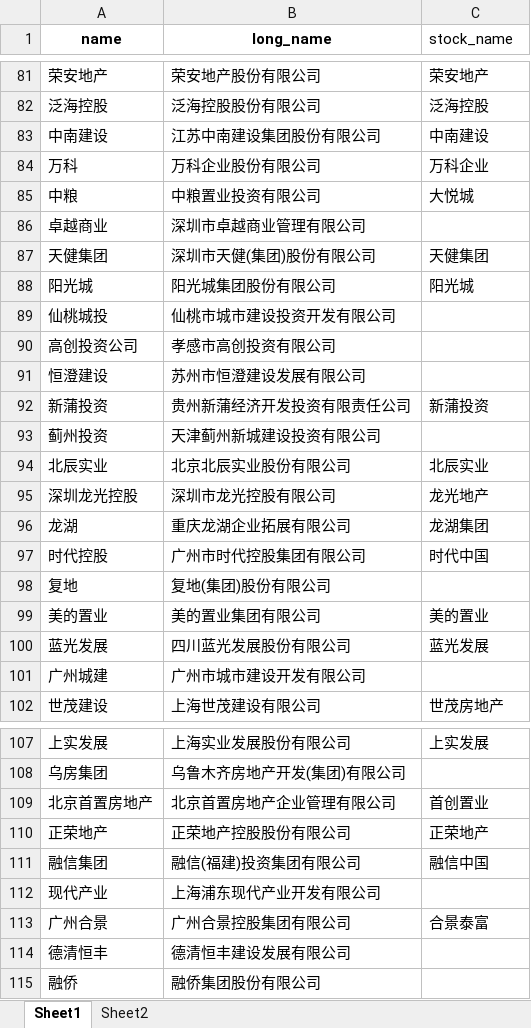
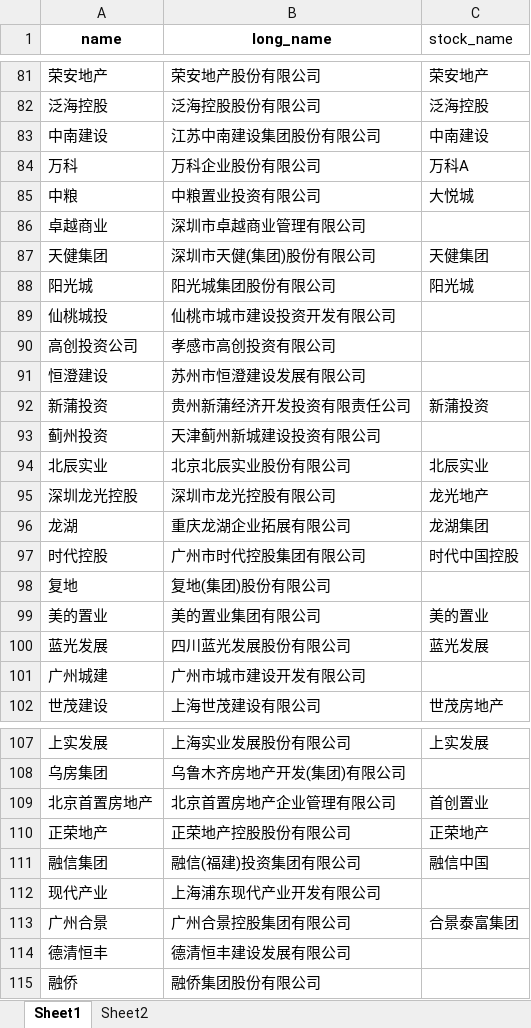
Before and after one commit to esppk/fundr, an Excel workbook: aprilnames.xlsx, sheet Sheet1, drawn as a sheet; only a part is shown, gaps mark what is left out; values as stored, in another font and other column widths than the file's, no borders; the diff names each change by its address in the sheet, - before the commit and + after, or states it on an @@ line.

Commit message:
update name data, fix no data error

```diff
--- a/aprilnames.xlsx (sheet Sheet1)
+++ b/aprilnames.xlsx (sheet Sheet1)
-C84 (stock_name): 万科企业
+C84 (stock_name): 万科A
-C97 (stock_name): 时代中国
+C97 (stock_name): 时代中国控股
-C113 (stock_name): 合景泰富
+C113 (stock_name): 合景泰富集团
```
Also changed, not shown: aprilBond.xlsx, 6 other files.
